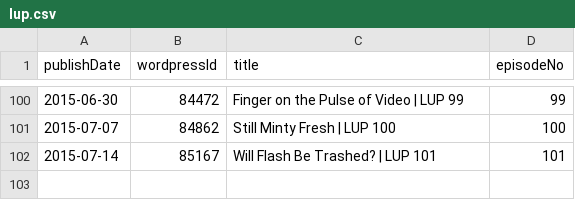
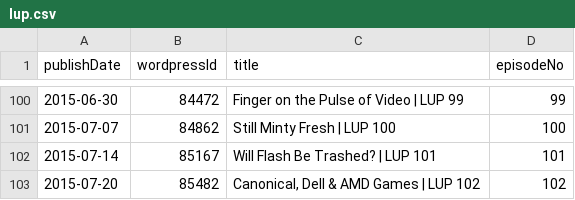
Before and after one commit to Cj-Malone/jb_data, a CSV file: shows/lup.csv, drawn as a sheet; only a part is shown, gaps mark what is left out; the diff names each change by its address in the sheet, - before the commit and + after, or states it on an @@ line.

Commit message:
lup102

```diff
--- a/shows/lup.csv
+++ b/shows/lup.csv
+row 103: 2015-07-20 | 85482 | Canonical, Dell & AMD Games | LUP 102 | 102
```
